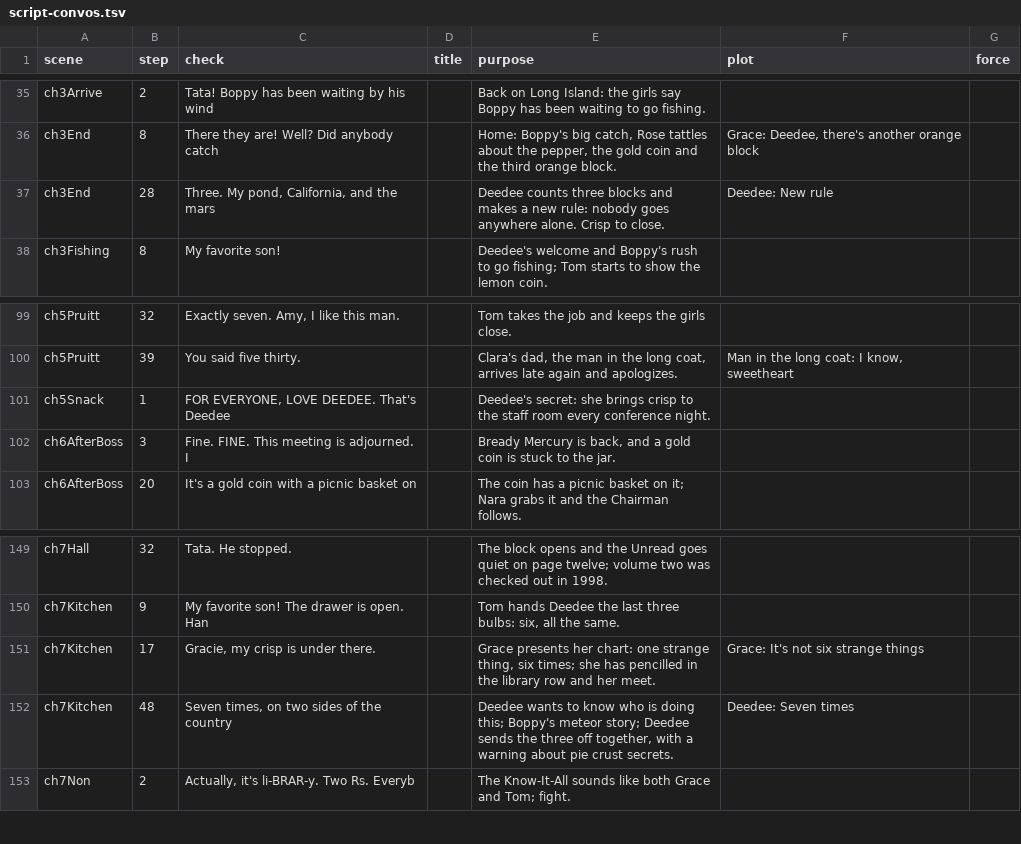
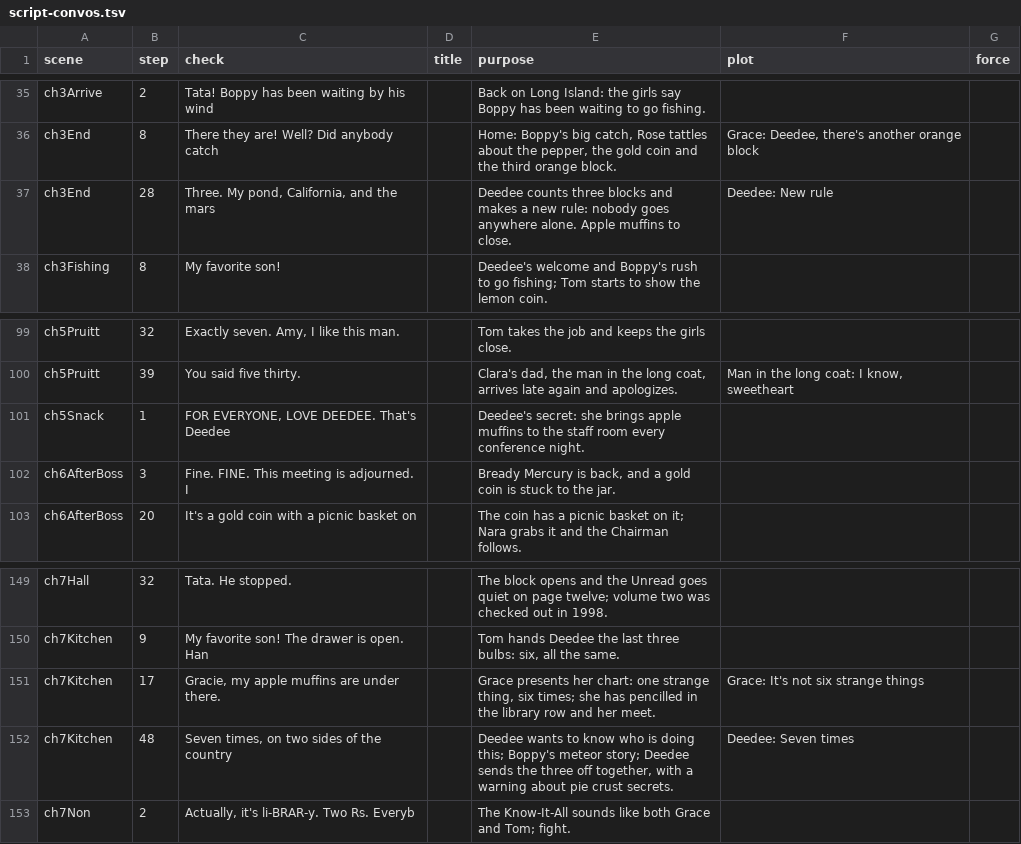
Before and after one commit to trivituso81/adventures-of-tom, a TSV file: docs/script-convos.tsv, drawn as a sheet; only a part is shown, gaps mark what is left out.

```diff
--- a/docs/script-convos.tsv
+++ b/docs/script-convos.tsv
@@ -36,3 +36,3 @@ ch3Arrive	2	Tata! Boppy has been waiting by his wind		Back on Long Island: the g
 ch3End	8	There they are! Well? Did anybody catch		Home: Boppy's big catch, Rose tattles about the pepper, the gold coin and the third orange block.	Grace: Deedee, there's another orange block	
-ch3End	28	Three. My pond, California, and the mars		Deedee counts three blocks and makes a new rule: nobody goes anywhere alone. Crisp to close.	Deedee: New rule	
+ch3End	28	Three. My pond, California, and the mars		Deedee counts three blocks and makes a new rule: nobody goes anywhere alone. Apple muffins to close.	Deedee: New rule	
 ch3Fishing	8	My favorite son!		Deedee's welcome and Boppy's rush to go fishing; Tom starts to show the lemon coin.		
@@ -100,3 +100,3 @@ ch5Pruitt	32	Exactly seven. Amy, I like this man.		Tom takes the job and keeps t
 ch5Pruitt	39	You said five thirty.		Clara's dad, the man in the long coat, arrives late again and apologizes.	Man in the long coat: I know, sweetheart	
-ch5Snack	1	FOR EVERYONE, LOVE DEEDEE. That's Deedee		Deedee's secret: she brings crisp to the staff room every conference night.		
+ch5Snack	1	FOR EVERYONE, LOVE DEEDEE. That's Deedee		Deedee's secret: she brings apple muffins to the staff room every conference night.		
 ch6AfterBoss	3	Fine. FINE. This meeting is adjourned. I		Bready Mercury is back, and a gold coin is stuck to the jar.		
@@ -150,3 +150,3 @@ ch7Hall	32	Tata. He stopped.		The block opens and the Unread goes quiet on page
 ch7Kitchen	9	My favorite son! The drawer is open. Han		Tom hands Deedee the last three bulbs: six, all the same.		
-ch7Kitchen	17	Gracie, my crisp is under there.		Grace presents her chart: one strange thing, six times; she has pencilled in the library row and her meet.	Grace: It's not six strange things	
+ch7Kitchen	17	Gracie, my apple muffins are under there.		Grace presents her chart: one strange thing, six times; she has pencilled in the library row and her meet.	Grace: It's not six strange things	
 ch7Kitchen	48	Seven times, on two sides of the country		Deedee wants to know who is doing this; Boppy's meteor story; Deedee sends the three off together, with a warning about pie crust secrets.	Deedee: Seven times	
```
Also changed, not shown: docs/emotion-index-lines.tsv, docs/npc-emotion-lines.tsv, 57 other files.
